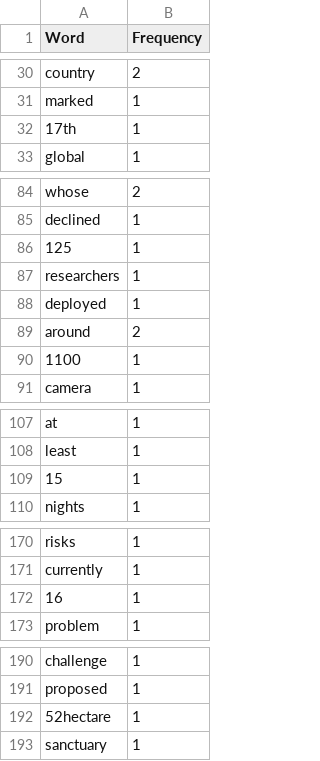
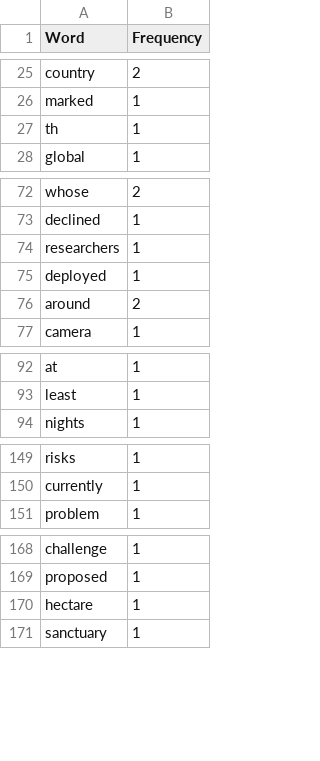
Before and after one commit to raju-shrestha/NLP, a CSV file: Chapter-2/Word_Frequency.csv, drawn as a sheet; only a part is shown, gaps mark what is left out; the diff covers the shown part only.

```diff
--- a/Chapter-2/Word_Frequency.csv
+++ b/Chapter-2/Word_Frequency.csv
@@ -31,3 +26,3 @@ country,2
 marked,1
-17th,1
+th,1
 global,1
@@ -85,3 +73,2 @@ whose,2
 declined,1
-125,1
 researchers,1
@@ -89,3 +76,2 @@ deployed,1
 around,2
-1100,1
 camera,1
@@ -108,3 +93,2 @@ at,1
 least,1
-15,1
 nights,1
@@ -171,3 +150,2 @@ risks,1
 currently,1
-16,1
 problem,1
@@ -191,3 +169,3 @@ challenge,1
 proposed,1
-52hectare,1
+hectare,1
 sanctuary,1
```
Also changed, not shown: 18 removed rows elsewhere in this file, 1 other file.
